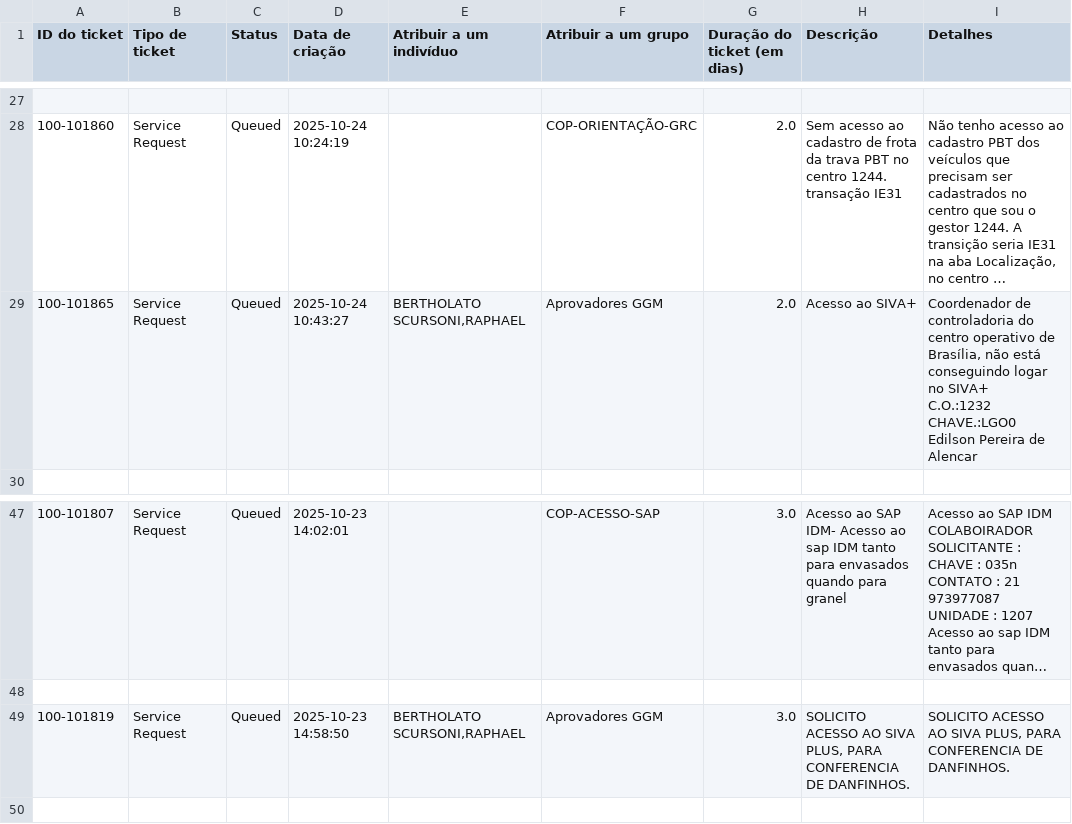
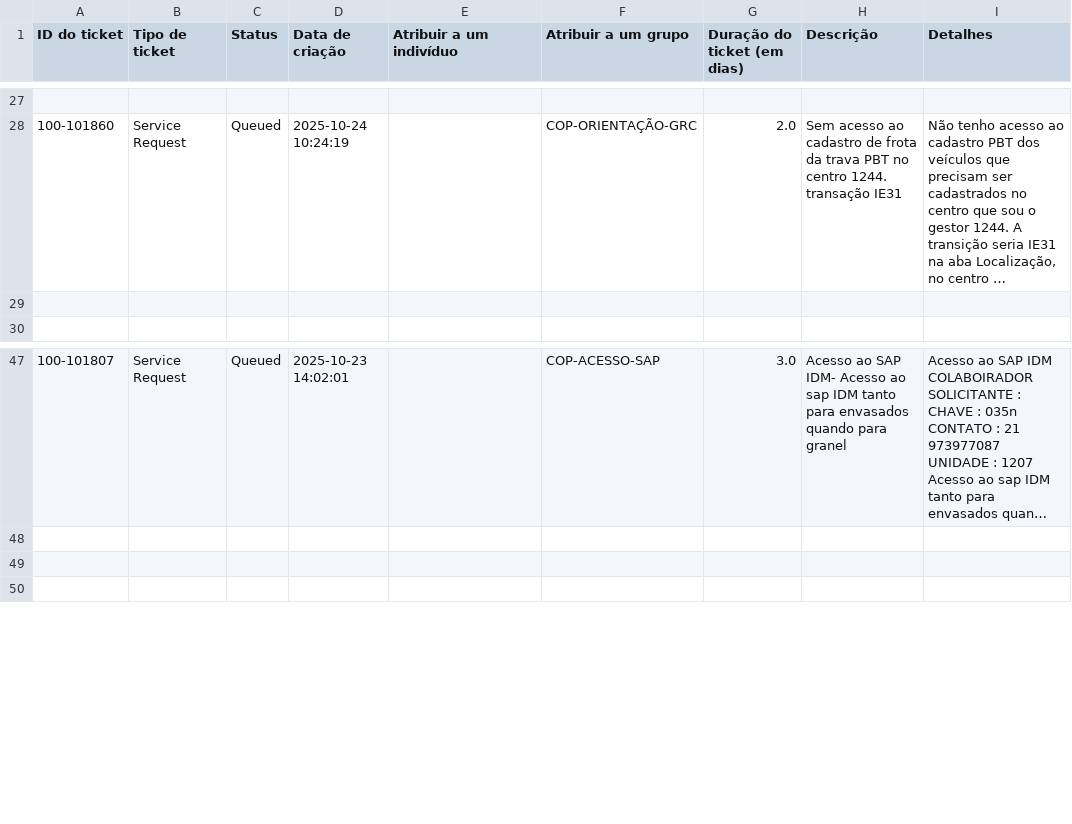
Before and after one commit to leonirscatolin/Backlog-Copa, a CSV file: dados_atuais.csv, drawn as a sheet; only a part is shown, gaps mark what is left out; long unchanged cells end in …; ↵ is a line break in a cell; the diff names each change by its address in the sheet, - before the commit and + after, or states it on an @@ line.

Commit message:
Dados atualizados em 27/10/2025 08:18

```diff
--- a/dados_atuais.csv
+++ b/dados_atuais.csv
-row 29: 100-101865 | Service Request | Queued | 2025-10-24 10:43:27 | BERTHOLATO SCURSONI,RAPHAEL | Aprovadores GGM | 2.0 | Acesso ao SIVA+ | Coordenador de controladoria do centro operativo de Brasília, não está conseguindo logar no SIVA+ ↵ C.O.:1232 ↵ CHAVE.:LGO0 ↵ Edilson Pereira de Alencar
+row 29: (empty)
-row 49: 100-101819 | Service Request | Queued | 2025-10-23 14:58:50 | BERTHOLATO SCURSONI,RAPHAEL | Aprovadores GGM | 3.0 | SOLICITO ACESSO AO SIVA PLUS, PARA CONFERENCIA DE DANFINHOS. | SOLICITO ACESSO AO SIVA PLUS, PARA CONFERENCIA DE DANFINHOS.
+row 49: (empty)
```
